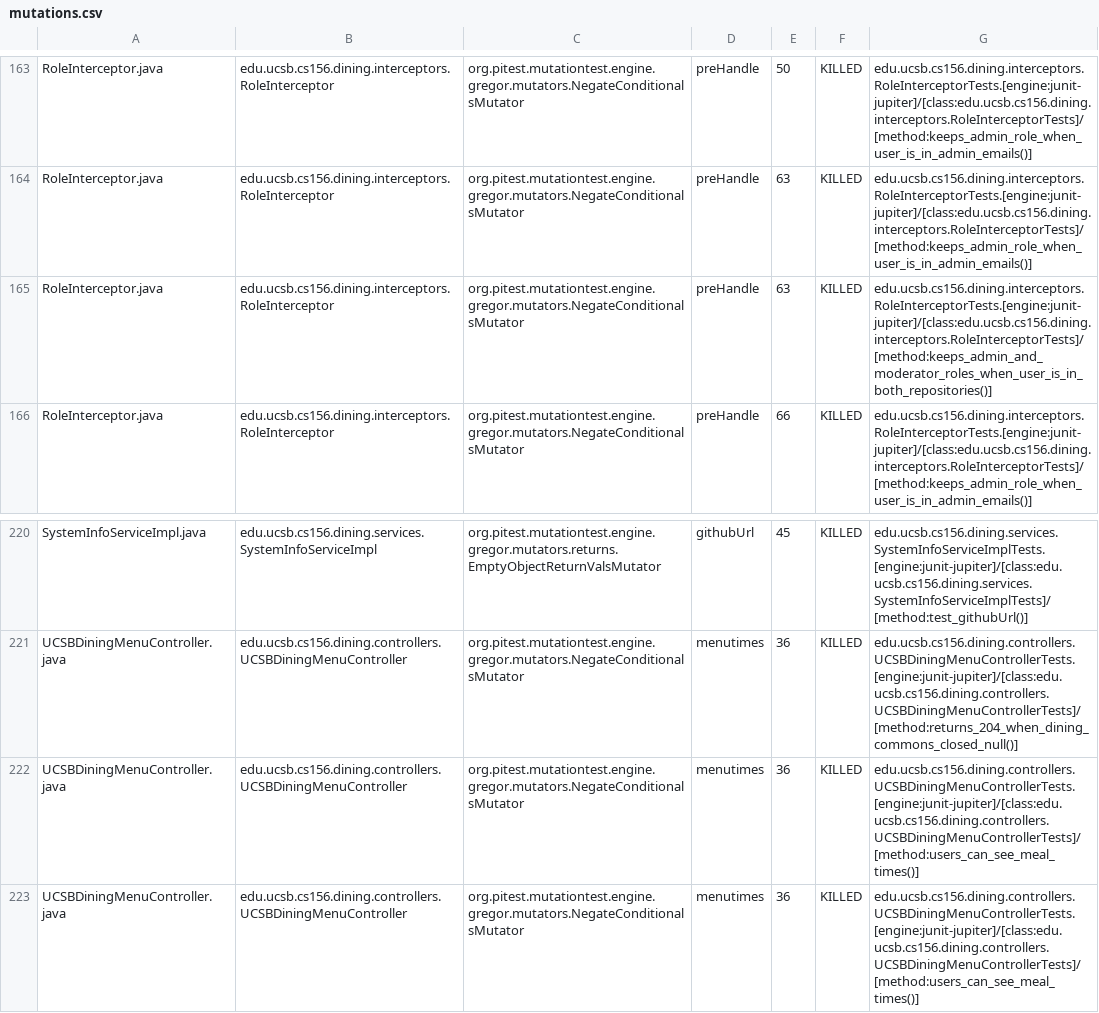
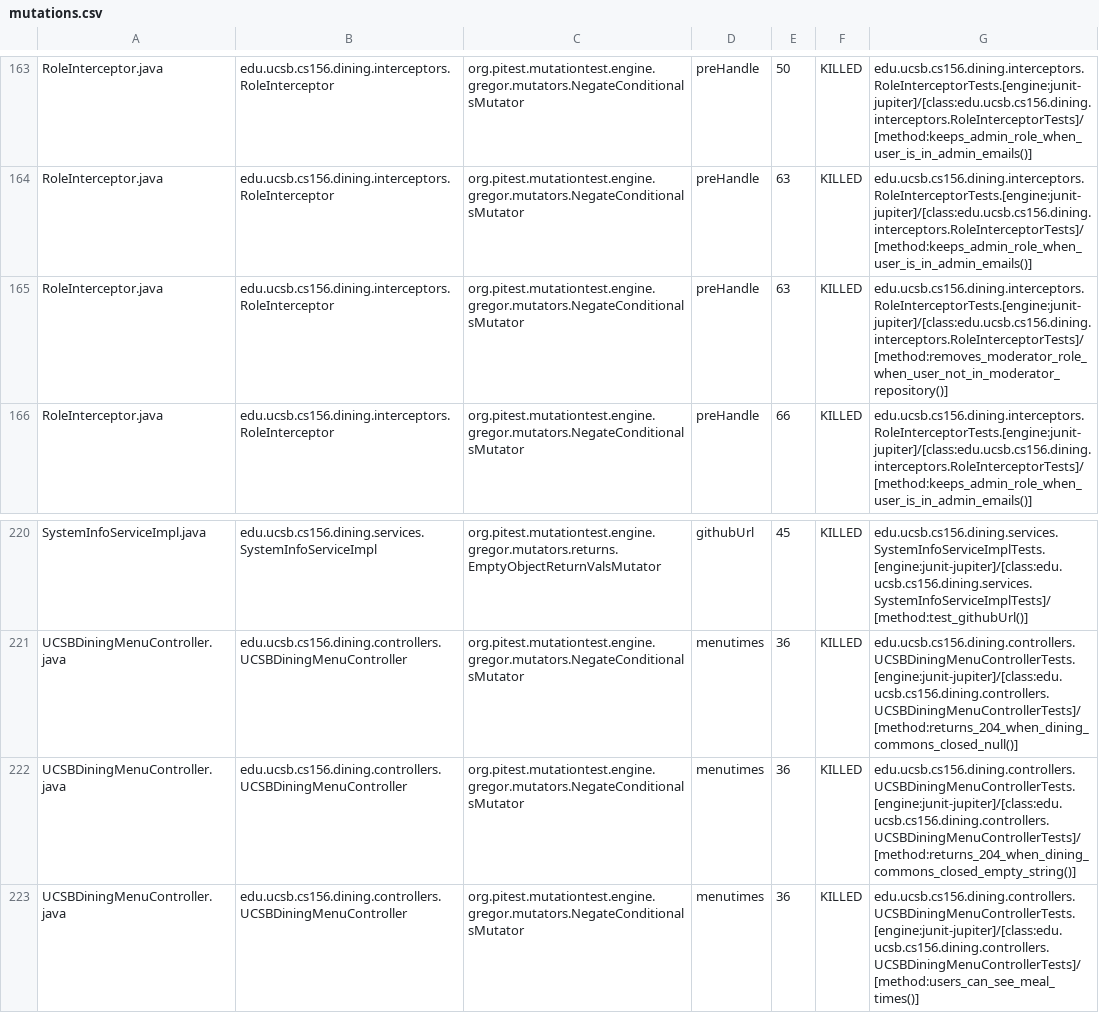
Before and after one commit to ucsb-cs156-f26/proj-dining-f26-07, a CSV file: prs/17/pitest/mutations.csv, drawn as a sheet; only a part is shown, gaps mark what is left out; the diff covers the shown part only.

Commit message:
Deploying to gh-pages from @ ucsb-cs156-f26/proj-dining-f26-07@bcc59f4caab6157c918cd651a2d8c3bfc2d5979d 🚀

```diff
--- a/prs/17/pitest/mutations.csv
+++ b/prs/17/pitest/mutations.csv
@@ -164,3 +164,3 @@ RoleInterceptor.java,edu.ucsb.cs156.dining.interceptors.RoleInterceptor,org.pite
 RoleInterceptor.java,edu.ucsb.cs156.dining.interceptors.RoleInterceptor,org.pitest.mutationtest.engine.gregor.mutators.NegateConditionalsMutator,preHandle,63,KILLED,edu.ucsb.cs156.dining.interceptors.RoleInterceptorTests.[engine:junit-jupiter]/[class:edu.ucsb.cs156.dining.interceptors.RoleInterceptorTests]/[method:keeps_admin_role_when_user_is_in_admin_emails()]
-RoleInterceptor.java,edu.ucsb.cs156.dining.interceptors.RoleInterceptor,org.pitest.mutationtest.engine.gregor.mutators.NegateConditionalsMutator,preHandle,63,KILLED,edu.ucsb.cs156.dining.interceptors.RoleInterceptorTests.[engine:junit-jupiter]/[class:edu.ucsb.cs156.dining.interceptors.RoleInterceptorTests]/[method:keeps_admin_and_moderator_roles_when_user_is_in_both_repositories()]
+RoleInterceptor.java,edu.ucsb.cs156.dining.interceptors.RoleInterceptor,org.pitest.mutationtest.engine.gregor.mutators.NegateConditionalsMutator,preHandle,63,KILLED,edu.ucsb.cs156.dining.interceptors.RoleInterceptorTests.[engine:junit-jupiter]/[class:edu.ucsb.cs156.dining.interceptors.RoleInterceptorTests]/[method:removes_moderator_role_when_user_not_in_moderator_repository()]
 RoleInterceptor.java,edu.ucsb.cs156.dining.interceptors.RoleInterceptor,org.pitest.mutationtest.engine.gregor.mutators.NegateConditionalsMutator,preHandle,66,KILLED,edu.ucsb.cs156.dining.interceptors.RoleInterceptorTests.[engine:junit-jupiter]/[class:edu.ucsb.cs156.dining.interceptors.RoleInterceptorTests]/[method:keeps_admin_role_when_user_is_in_admin_emails()]
@@ -221,3 +221,3 @@ SystemInfoServiceImpl.java,edu.ucsb.cs156.dining.services.SystemInfoServiceImpl,
 UCSBDiningMenuController.java,edu.ucsb.cs156.dining.controllers.UCSBDiningMenuController,org.pitest.mutationtest.engine.gregor.mutators.NegateConditionalsMutator,menutimes,36,KILLED,edu.ucsb.cs156.dining.controllers.UCSBDiningMenuControllerTests.[engine:junit-jupiter]/[class:edu.ucsb.cs156.dining.controllers.UCSBDiningMenuControllerTests]/[method:returns_204_when_dining_commons_closed_null()]
-UCSBDiningMenuController.java,edu.ucsb.cs156.dining.controllers.UCSBDiningMenuController,org.pitest.mutationtest.engine.gregor.mutators.NegateConditionalsMutator,menutimes,36,KILLED,edu.ucsb.cs156.dining.controllers.UCSBDiningMenuControllerTests.[engine:junit-jupiter]/[class:edu.ucsb.cs156.dining.controllers.UCSBDiningMenuControllerTests]/[method:users_can_see_meal_times()]
+UCSBDiningMenuController.java,edu.ucsb.cs156.dining.controllers.UCSBDiningMenuController,org.pitest.mutationtest.engine.gregor.mutators.NegateConditionalsMutator,menutimes,36,KILLED,edu.ucsb.cs156.dining.controllers.UCSBDiningMenuControllerTests.[engine:junit-jupiter]/[class:edu.ucsb.cs156.dining.controllers.UCSBDiningMenuControllerTests]/[method:returns_204_when_dining_commons_closed_empty_string()]
 UCSBDiningMenuController.java,edu.ucsb.cs156.dining.controllers.UCSBDiningMenuController,org.pitest.mutationtest.engine.gregor.mutators.NegateConditionalsMutator,menutimes,36,KILLED,edu.ucsb.cs156.dining.controllers.UCSBDiningMenuControllerTests.[engine:junit-jupiter]/[class:edu.ucsb.cs156.dining.controllers.UCSBDiningMenuControllerTests]/[method:users_can_see_meal_times()]
```
Also changed, not shown: 23 edited cells elsewhere in this file, 28 other files.
